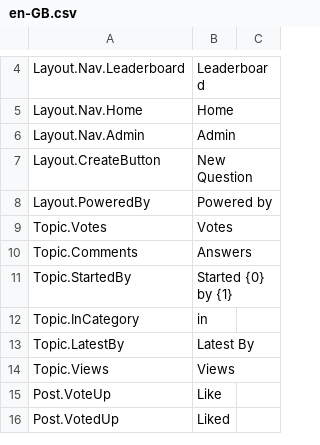
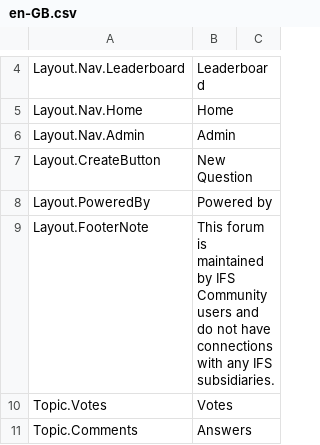
Before and after one commit to brianperera/mvcforum, a CSV file: MVCForum.Website/Installer/en-GB.csv, drawn as a sheet; only a part is shown, gaps mark what is left out; the shorter side is filled out with more unchanged rows; the diff names each change by its address in the sheet, - before the commit and + after, or states it on an @@ line.

Commit message:
[SA] Hide user search and added footer note

```diff
--- a/MVCForum.Website/Installer/en-GB.csv
+++ b/MVCForum.Website/Installer/en-GB.csv
+row 9: Layout.FooterNote | This forum is maintained by IFS Community users and do not have connections with any IFS subsidiaries.
```
Also changed, not shown: 2 other files.
